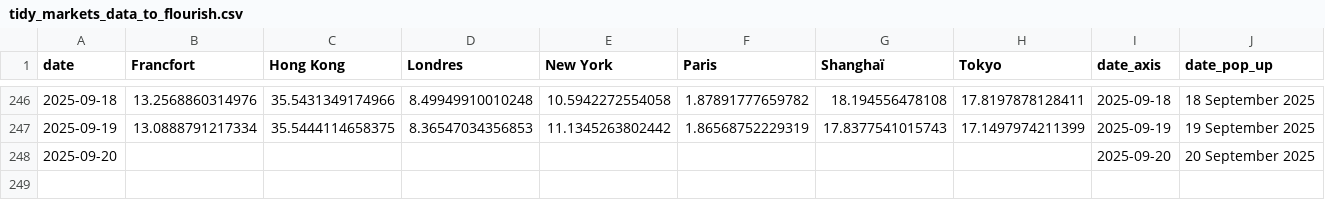
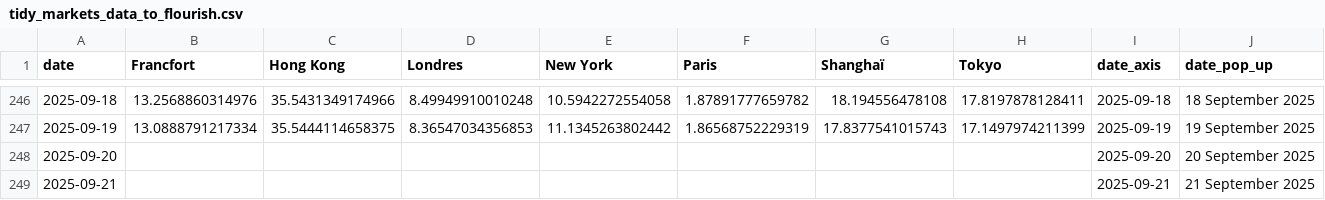
Before and after one commit to mthlht/markets-tracker, a CSV file: data/tidy_markets_data_to_flourish.csv, drawn as a sheet; only a part is shown, gaps mark what is left out; the diff names each change by its address in the sheet, - before the commit and + after, or states it on an @@ line.

```diff
--- a/data/tidy_markets_data_to_flourish.csv
+++ b/data/tidy_markets_data_to_flourish.csv
+row 249: 2025-09-21 |  |  |  |  |  |  |  | 2025-09-21 | 21 September 2025
```
